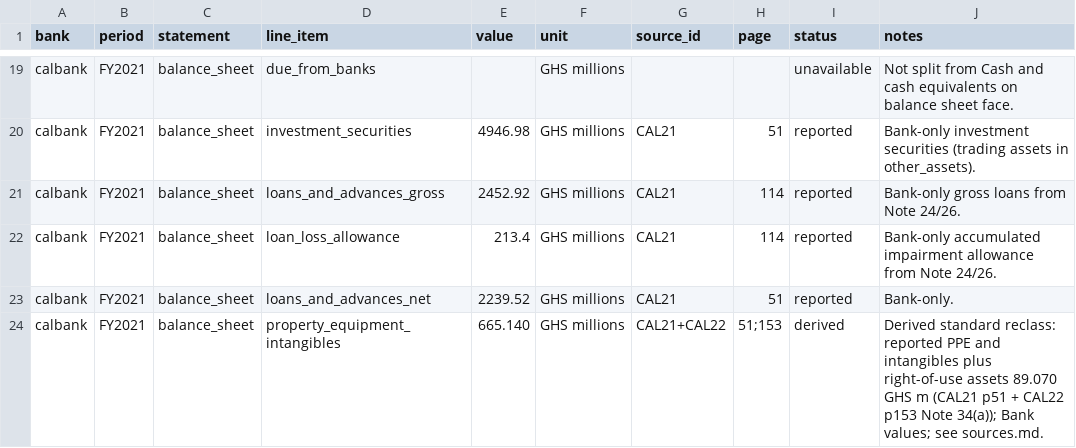
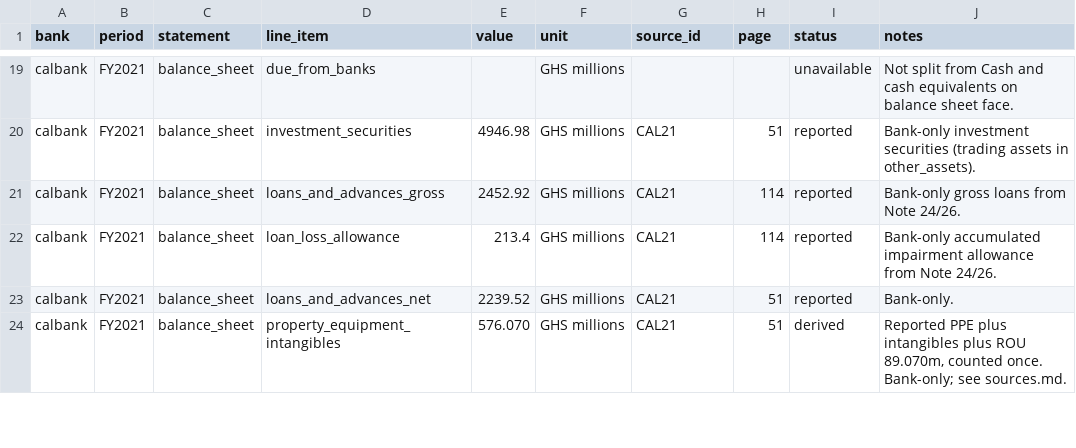
Before and after one commit to hayalows/agentroom, a CSV file: goals/ghana-bank-models/banks/calbank/financials.csv, drawn as a sheet; only a part is shown, gaps mark what is left out; the diff covers the shown part only.

Commit message:
Support: reverse CalBank ROU double count and replay exact forecast

```diff
--- a/goals/ghana-bank-models/banks/calbank/financials.csv
+++ b/goals/ghana-bank-models/banks/calbank/financials.csv
@@ -23,2 +23,2 @@ calbank,FY2021,balance_sheet,loan_loss_allowance,213.4,GHS millions,CAL21,114,re
 calbank,FY2021,balance_sheet,loans_and_advances_net,2239.52,GHS millions,CAL21,51,reported,Bank-only.
-calbank,FY2021,balance_sheet,property_equipment_intangibles,665.140,GHS millions,CAL21+CAL22,51;153,derived,Derived standard reclass: reported PPE and intangibles plus right-of-use assets 89.070 GHS m (CAL21 p51 + CAL22 p153 Note 34(a)); Bank values; see sources.md.
+calbank,FY2021,balance_sheet,property_equipment_intangibles,576.070,GHS millions,CAL21,51,derived,"Reported PPE plus intangibles plus ROU 89.070m, counted once. Bank-only; see sources.md."
```
Also changed, not shown: 30 edited cells elsewhere in this file, goals/ghana-bank-models/banks/calbank/forecast.csv, 6 other files.
